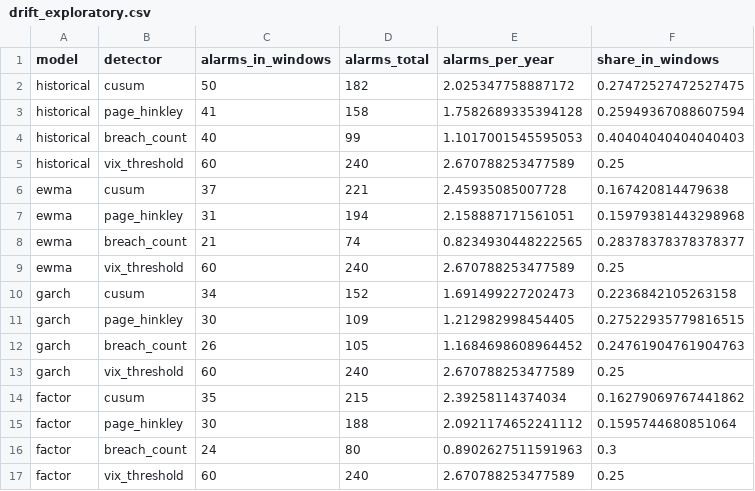
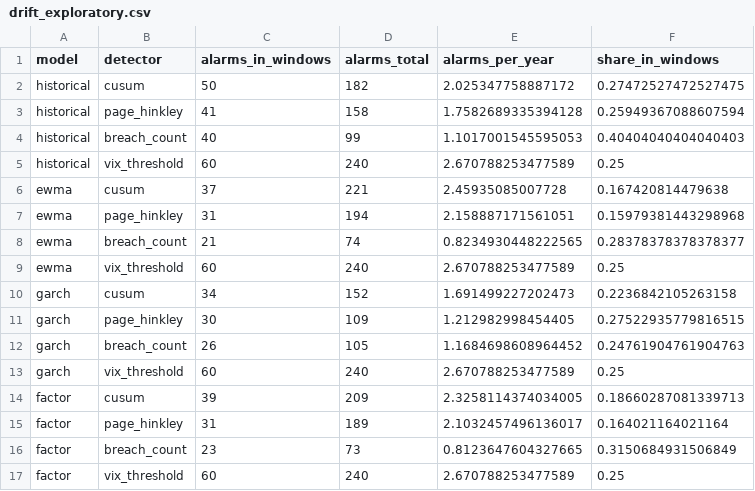
Before and after one commit to Kadaru242003/riskcheck, a CSV file: reports/drift_exploratory.csv, drawn as a sheet.

```diff
--- a/reports/drift_exploratory.csv
+++ b/reports/drift_exploratory.csv
@@ -13,5 +13,5 @@ garch,breach_count,26,105,1.1684698608964452,0.24761904761904763
 garch,vix_threshold,60,240,2.670788253477589,0.25
-factor,cusum,35,215,2.39258114374034,0.16279069767441862
-factor,page_hinkley,30,188,2.0921174652241112,0.1595744680851064
-factor,breach_count,24,80,0.8902627511591963,0.3
+factor,cusum,39,209,2.3258114374034005,0.18660287081339713
+factor,page_hinkley,31,189,2.1032457496136017,0.164021164021164
+factor,breach_count,23,73,0.8123647604327665,0.3150684931506849
 factor,vix_threshold,60,240,2.670788253477589,0.25
```
Also changed, not shown: reports/backtest_results.csv, reports/conformal_results.csv, 8 other files.
